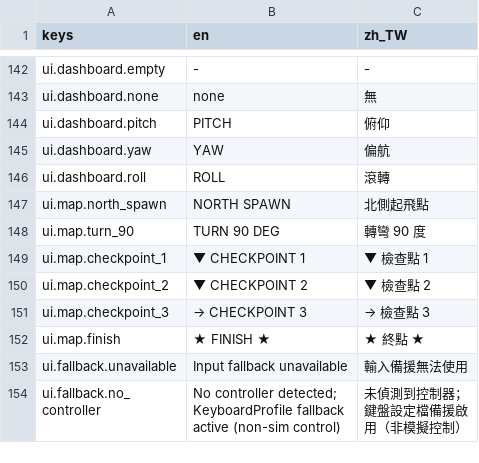
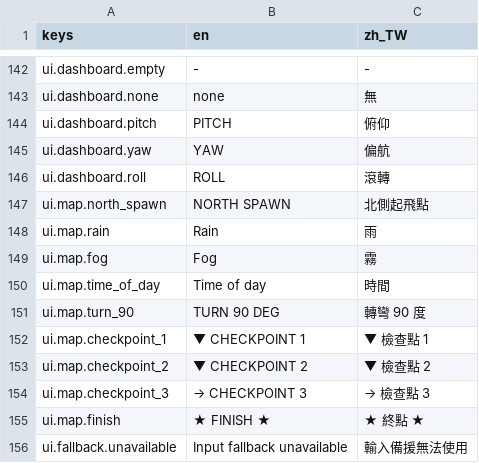
Before and after one commit to KarlSideProjects/AeroSim, a CSV file: locales/ui.csv, drawn as a sheet; only a part is shown, gaps mark what is left out; the shorter side is filled out with more unchanged rows; the diff names each change by its address in the sheet, - before the commit and + after, or states it on an @@ line.

```diff
--- a/locales/ui.csv
+++ b/locales/ui.csv
+row 148: ui.map.rain | Rain | 雨
+row 149: ui.map.fog | Fog | 霧
+row 150: ui.map.time_of_day | Time of day | 時間
```
Also changed, not shown: 6 other files.
